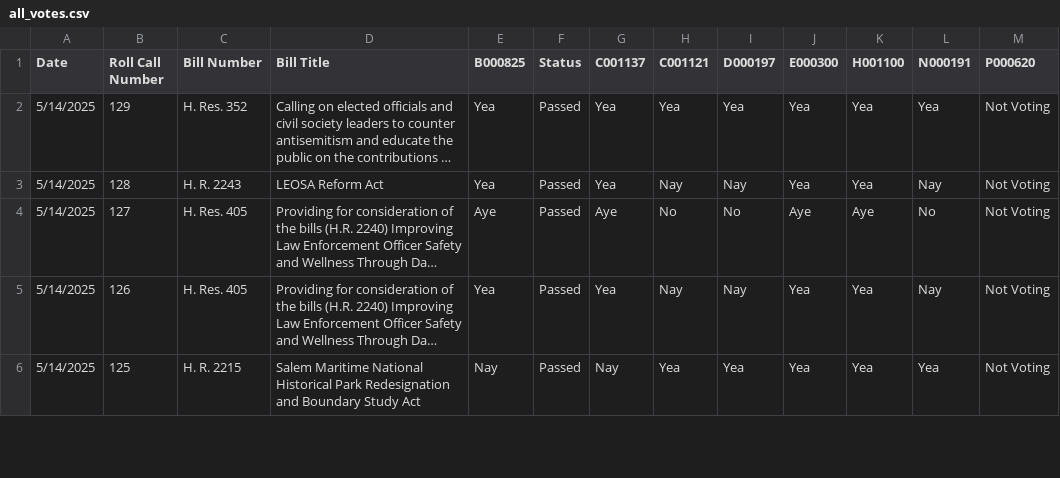
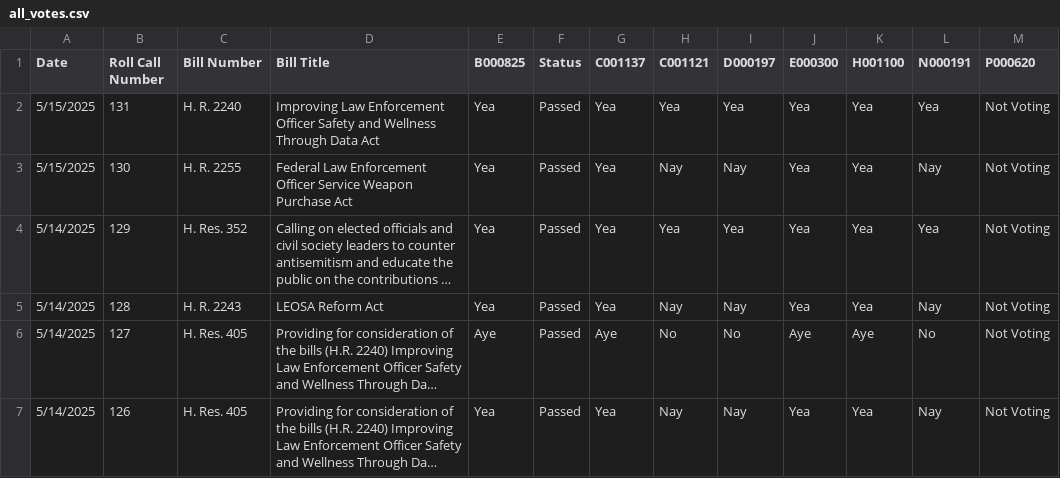
Before and after one commit to githamm/congressional-vote-tracker, a CSV file: all_votes.csv, drawn as a sheet; only a part is shown; the shorter side is filled out with more unchanged rows; long unchanged cells end in …; the diff names each change by its address in the sheet, - before the commit and + after, or states it on an @@ line.

```diff
--- a/all_votes.csv
+++ b/all_votes.csv
+row 2: 5/15/2025 | 131 | H. R. 2240 | Improving Law Enforcement Officer Safety and Wellness Through Data Act | Yea | Passed | Yea | Yea | Yea | Yea | Yea | Yea | Not Voting
+row 3: 5/15/2025 | 130 | H. R. 2255 | Federal Law Enforcement Officer Service Weapon Purchase Act | Yea | Passed | Yea | Nay | Nay | Yea | Yea | Nay | Not Voting
```
Also changed, not shown: representative_B000825_votes.csv, representative_C001121_votes.csv, 6 other files.
